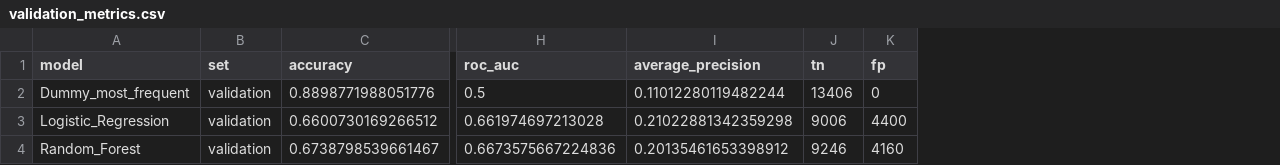
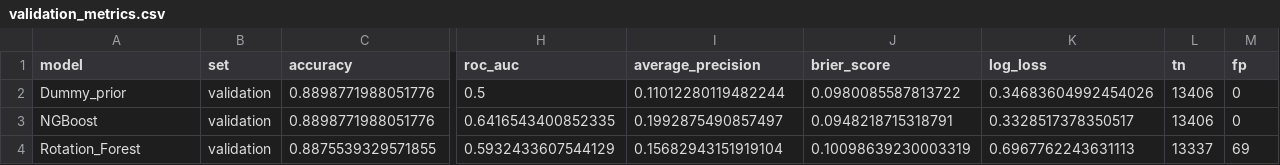
Before and after one commit to bambangh31/data-mining-classification-kelompok-1, a CSV file: results/week-11/validation_metrics.csv, drawn as a sheet; only a part is shown, gaps mark what is left out; removed rows and columns are numbered as before the commit, all else as after; rows hold the shown columns only; the diff names each change by its address in the sheet, - before the commit and + after, or states it on an @@ line.

Commit message:
feat: evaluate NGBoost and Rotation Forest with calibration metrics

```diff
--- a/results/week-11/validation_metrics.csv
+++ b/results/week-11/validation_metrics.csv
+column J (brier_score), row 2: 0.0980085587813722
+column K (log_loss), row 2: 0.34683604992454026
-A2 (model): Dummy_most_frequent
+A2 (model): Dummy_prior
-row 3: Logistic_Regression | validation | 0.6600730169266512 | 0.661974697213028 | 0.21022881342359298 | 9006 | 4400
-row 4: Random_Forest | validation | 0.6738798539661467 | 0.6673575667224836 | 0.20135461653398912 | 9246 | 4160
+row 3: NGBoost | validation | 0.8898771988051776 | 0.6416543400852335 | 0.1992875490857497 | 0.0948218715318791 | 0.3328517378350517 | 13406 | 0
+row 4: Rotation_Forest | validation | 0.8875539329571855 | 0.5932433607544129 | 0.15682943151919104 | 0.10098639230003319 | 0.6967762243631113 | 13337 | 69
```
Also changed, not shown: 30 other files.
